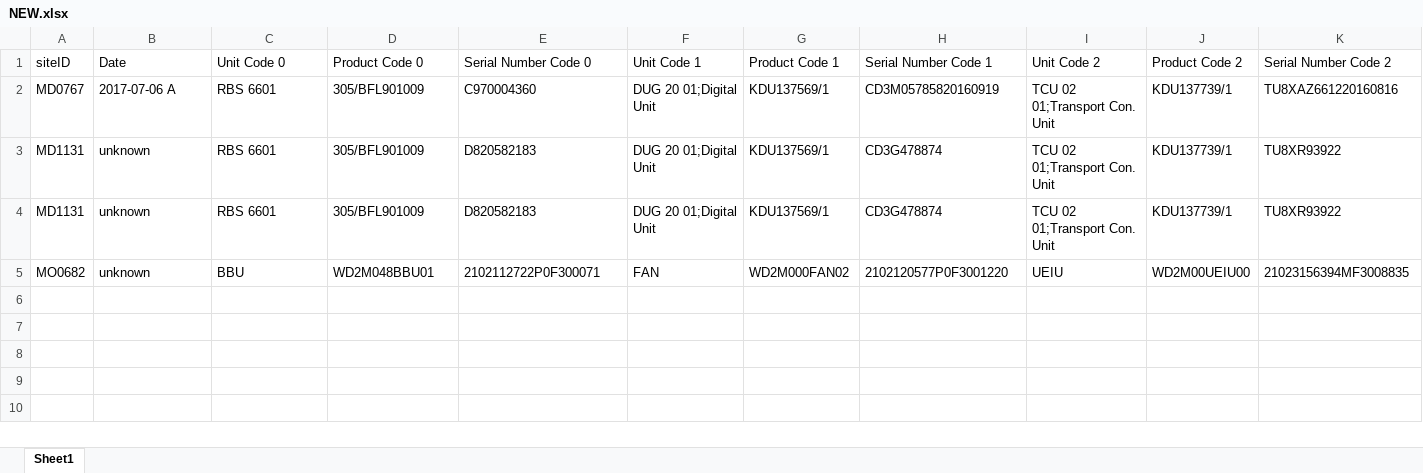
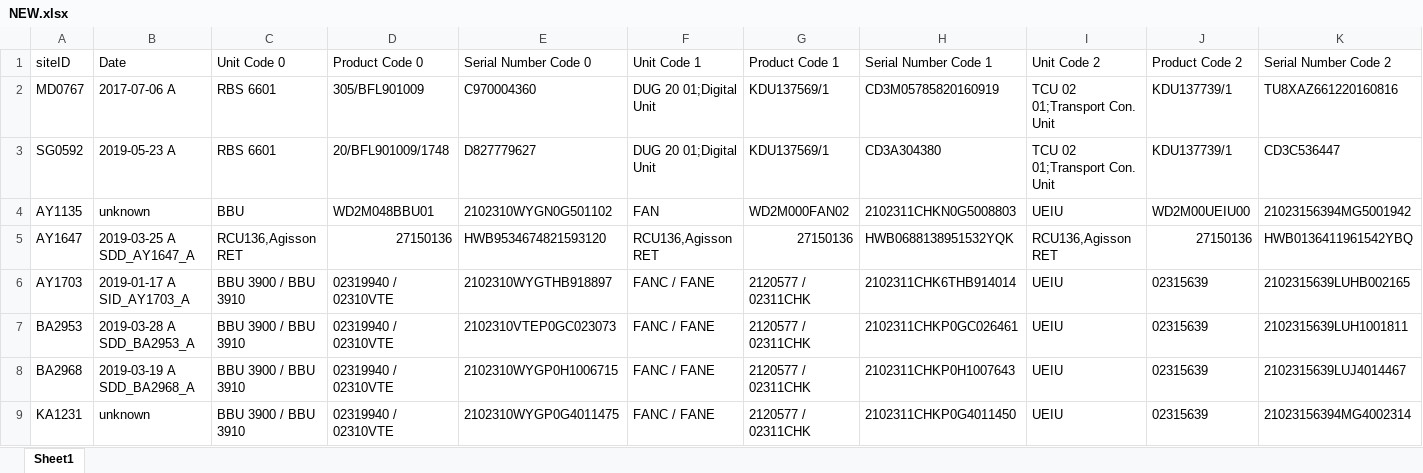
Before and after one commit to denzilly/eric-pdf, an Excel workbook: eric-pdf/output/NEW.xlsx, sheet Sheet1, drawn as a sheet; only a part is shown; values as stored, in another font and other column widths than the file's, no borders; removed rows and columns are numbered as before the commit, all else as after; rows hold the shown columns only; the diff names each change by its address in the sheet, - before the commit and + after, or states it on an @@ line.

Commit message:
addded new data

```diff
--- a/eric-pdf/output/NEW.xlsx (sheet Sheet1)
+++ b/eric-pdf/output/NEW.xlsx (sheet Sheet1)
-row 3: MD1131 | unknown | RBS 6601 | 305/BFL901009 | D820582183 | DUG 20 01;Digital Unit | KDU137569/1 | CD3G478874 | TCU 02 01;Transport Con. Unit | KDU137739/1 | TU8XR93922
-row 4: MD1131 | unknown | RBS 6601 | 305/BFL901009 | D820582183 | DUG 20 01;Digital Unit | KDU137569/1 | CD3G478874 | TCU 02 01;Transport Con. Unit | KDU137739/1 | TU8XR93922
-row 5: MO0682 | unknown | BBU | WD2M048BBU01 | 2102112722P0F300071 | FAN | WD2M000FAN02 | 2102120577P0F3001220 | UEIU | WD2M00UEIU00 | 21023156394MF3008835
+row 3: SG0592 | 2019-05-23 A | RBS 6601 | 20/BFL901009/1748 | D827779627 | DUG 20 01;Digital Unit | KDU137569/1 | CD3A304380 | TCU 02 01;Transport Con. Unit | KDU137739/1 | CD3C536447
+row 4: AY1135 | unknown | BBU | WD2M048BBU01 | 2102310WYGN0G501102 | FAN | WD2M000FAN02 | 2102311CHKN0G5008803 | UEIU | WD2M00UEIU00 | 21023156394MG5001942
+row 5: AY1647 | 2019-03-25 A SDD_AY1647_A | RCU136,Agisson RET | 27150136 | HWB9534674821593120 | RCU136,Agisson RET | 27150136 | HWB0688138951532YQK | RCU136,Agisson RET | 27150136 | HWB0136411961542YBQ
+row 6: AY1703 | 2019-01-17 A SID_AY1703_A | BBU 3900 / BBU 3910 | 02319940 / 02310VTE | 2102310WYGTHB918897 | FANC / FANE | 2120577 / 02311CHK | 2102311CHK6THB914014 | UEIU | 02315639 | 2102315639LUHB002165
+row 7: BA2953 | 2019-03-28 A SDD_BA2953_A | BBU 3900 / BBU 3910 | 02319940 / 02310VTE | 2102310VTEP0GC023073 | FANC / FANE | 2120577 / 02311CHK | 2102311CHKP0GC026461 | UEIU | 02315639 | 2102315639LUH1001811
+row 8: BA2968 | 2019-03-19 A SDD_BA2968_A | BBU 3900 / BBU 3910 | 02319940 / 02310VTE | 2102310WYGP0H1006715 | FANC / FANE | 2120577 / 02311CHK | 2102311CHKP0H1007643 | UEIU | 02315639 | 2102315639LUJ4014467
+row 9: KA1231 | unknown | BBU 3900 / BBU 3910 | 02319940 / 02310VTE | 2102310WYGP0G4011475 | FANC / FANE | 2120577 / 02311CHK | 2102311CHKP0G4011450 | UEIU | 02315639 | 21023156394MG4002314
```
Also changed, not shown: 44 other files.
